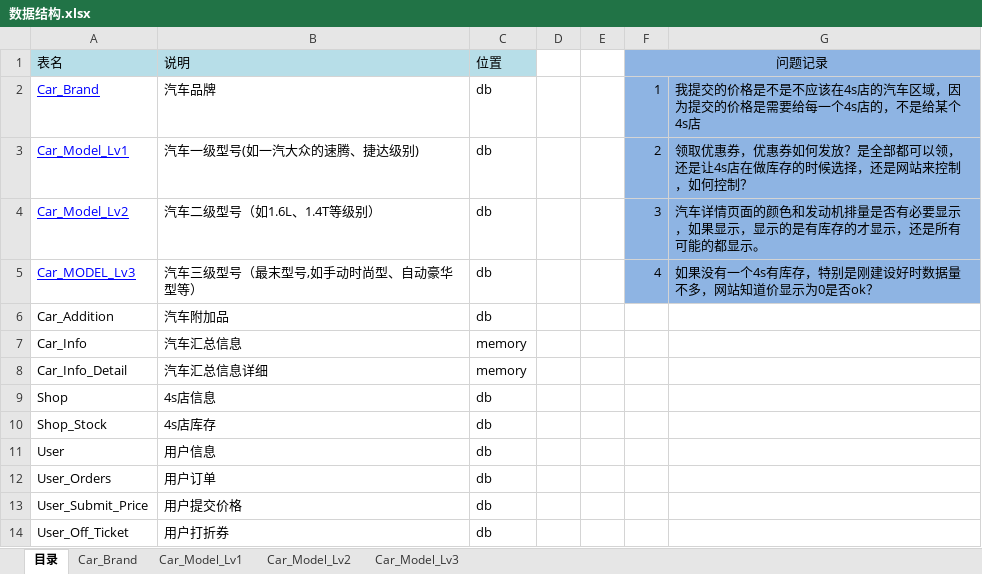
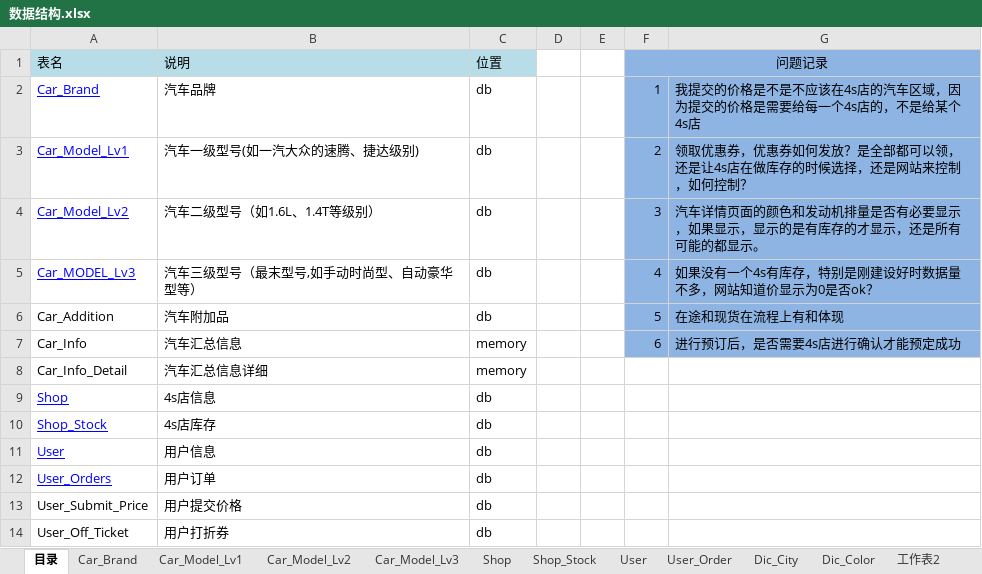
Before and after one commit to frankskywalker/whalecar, an Excel workbook: docs/设计文档/数据结构.xlsx, sheet 目录, drawn as a sheet; only a part is shown; values as stored, in another font and other column widths than the file's, no borders; the diff covers the shown part only; the diff names each change by its address in the sheet, - before the commit and + after, or states it on an @@ line.

```diff
--- a/docs/设计文档/数据结构.xlsx (sheet 目录)
+++ b/docs/设计文档/数据结构.xlsx (sheet 目录)
+sheet tab: Shop
+sheet tab: Shop_Stock
+sheet tab: User
+sheet tab: User_Order
+sheet tab: Dic_City
+sheet tab: Dic_Color
+sheet tab: 工作表2
-F6 (问题记录): (empty)
+F6 (问题记录): 5
-F6:G7 fill: none
+F6:G7 fill: #8EB4E3
-G6: (empty)
+G6: 在途和现货在流程上有和体现
-F7 (问题记录): (empty)
+F7 (问题记录): 6
-G7: (empty)
+G7: 进行预订后，是否需要4s店进行确认才能预定成功
@@ A9:A12 underline: off → on, text colour: black → #0000FF @@
```
Also changed, not shown: 3 added rows, 1 edited cell and cell formats elsewhere in this sheet, sheet Car_Model_Lv3, sheet Car_Brand, sheet Car_Model_Lv2, sheet Car_Model_Lv1, 2 other files.
